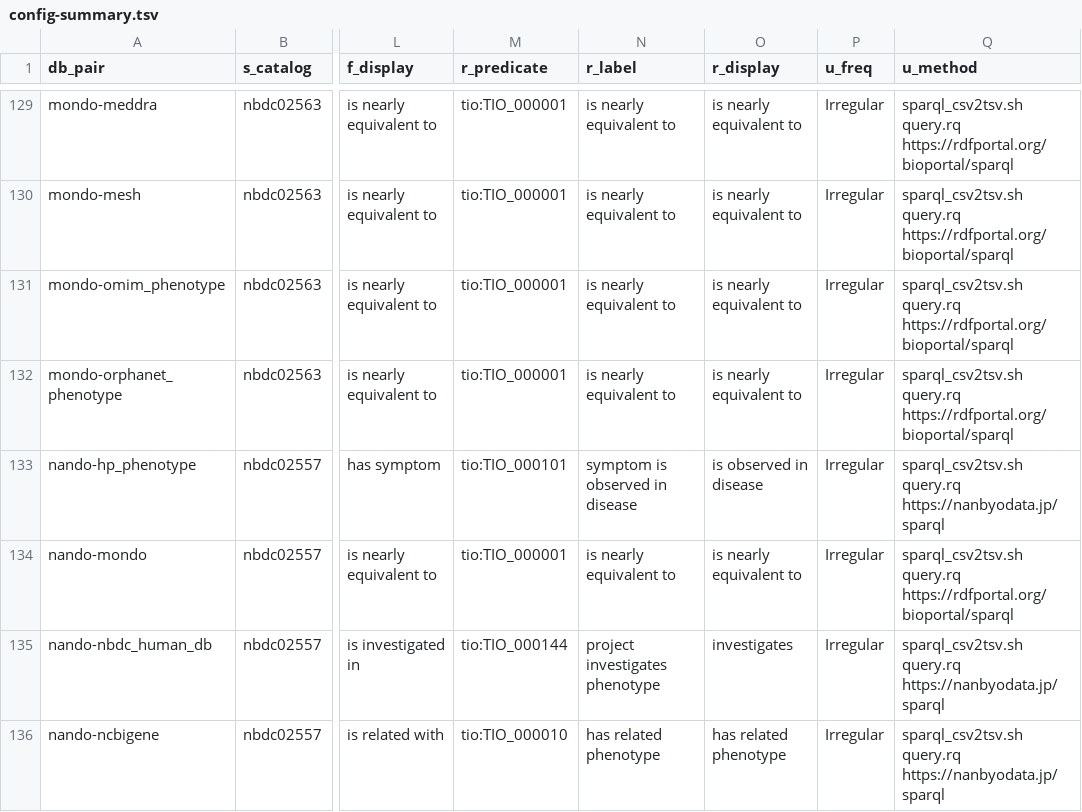
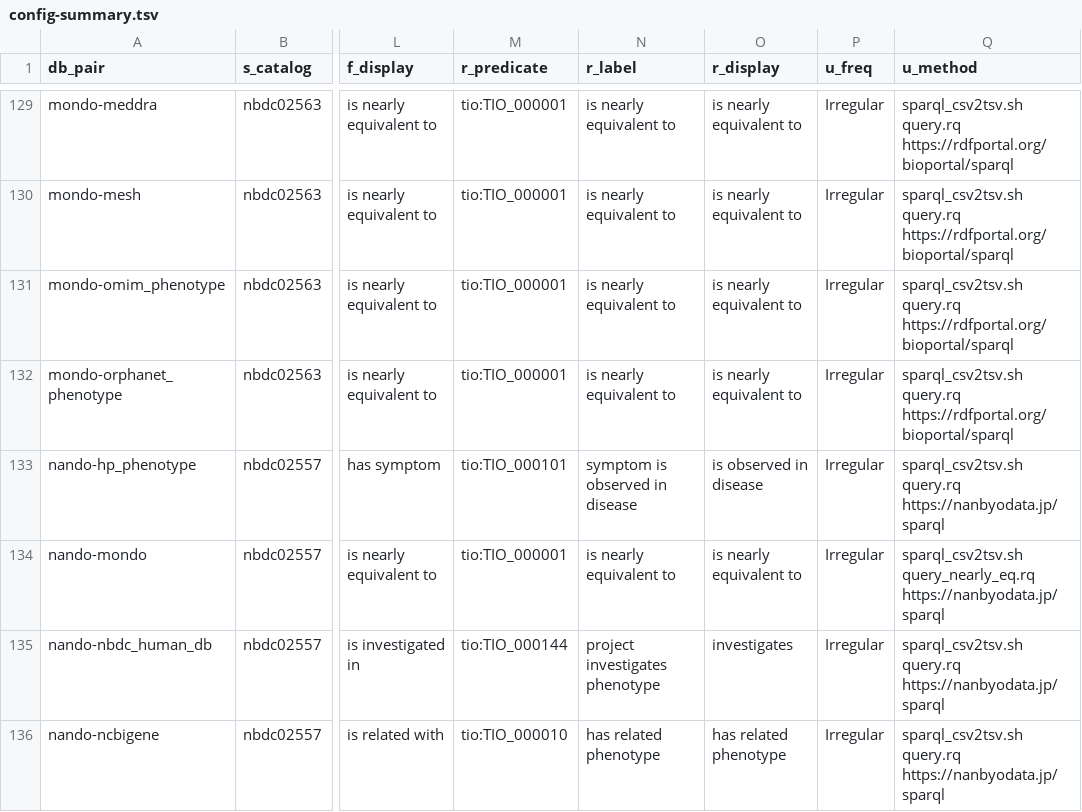
Before and after one commit to togoid/togoid-config, a TSV file: log/config-summary.tsv, drawn as a sheet; only a part is shown, gaps mark what is left out; the diff names each change by its address in the sheet, - before the commit and + after, or states it on an @@ line.

```diff
--- a/log/config-summary.tsv
+++ b/log/config-summary.tsv
-Q134 (u_method): sparql_csv2tsv.sh query.rq https://rdfportal.org/bioportal/sparql
+Q134 (u_method): sparql_csv2tsv.sh query_nearly_eq.rq https://nanbyodata.jp/sparql
```
Also changed, not shown: log/pair_count.tsv, log/pair_count_history.tsv, 4 other files.
